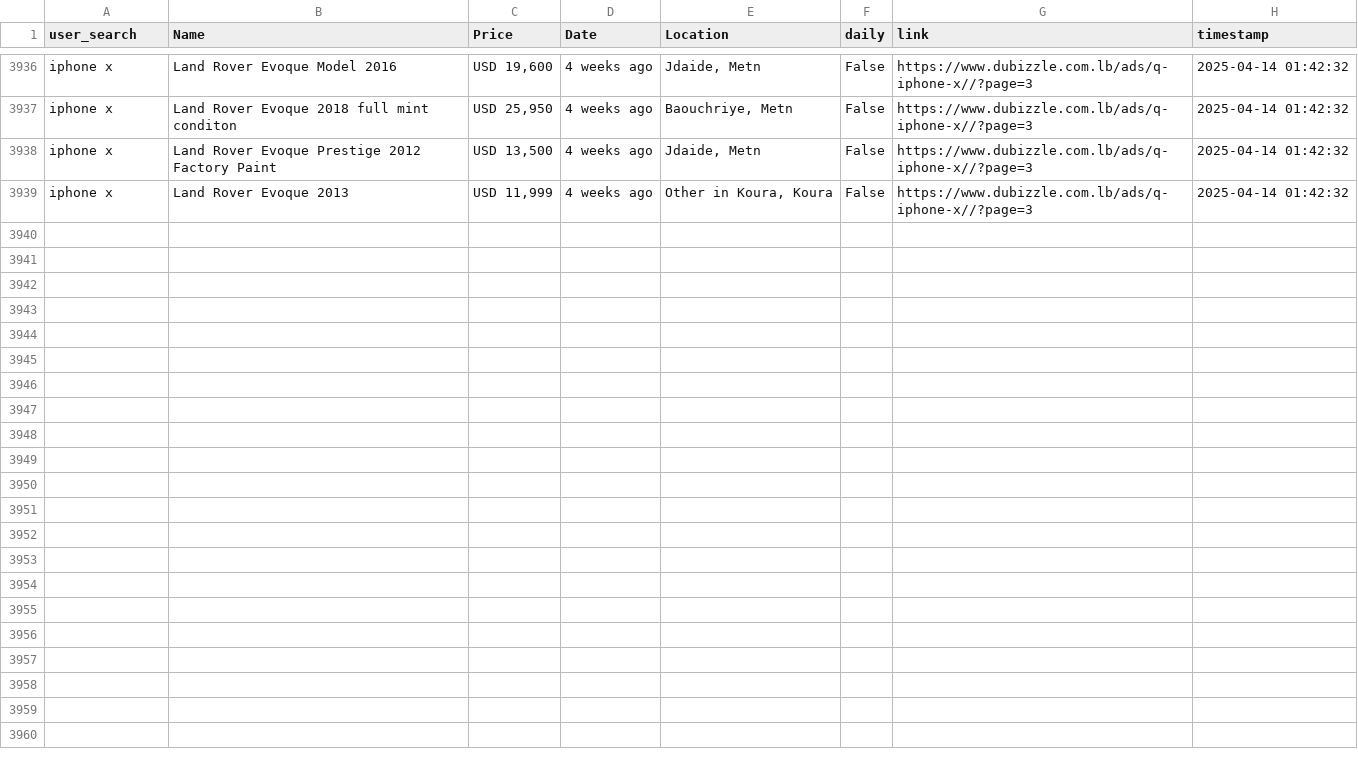
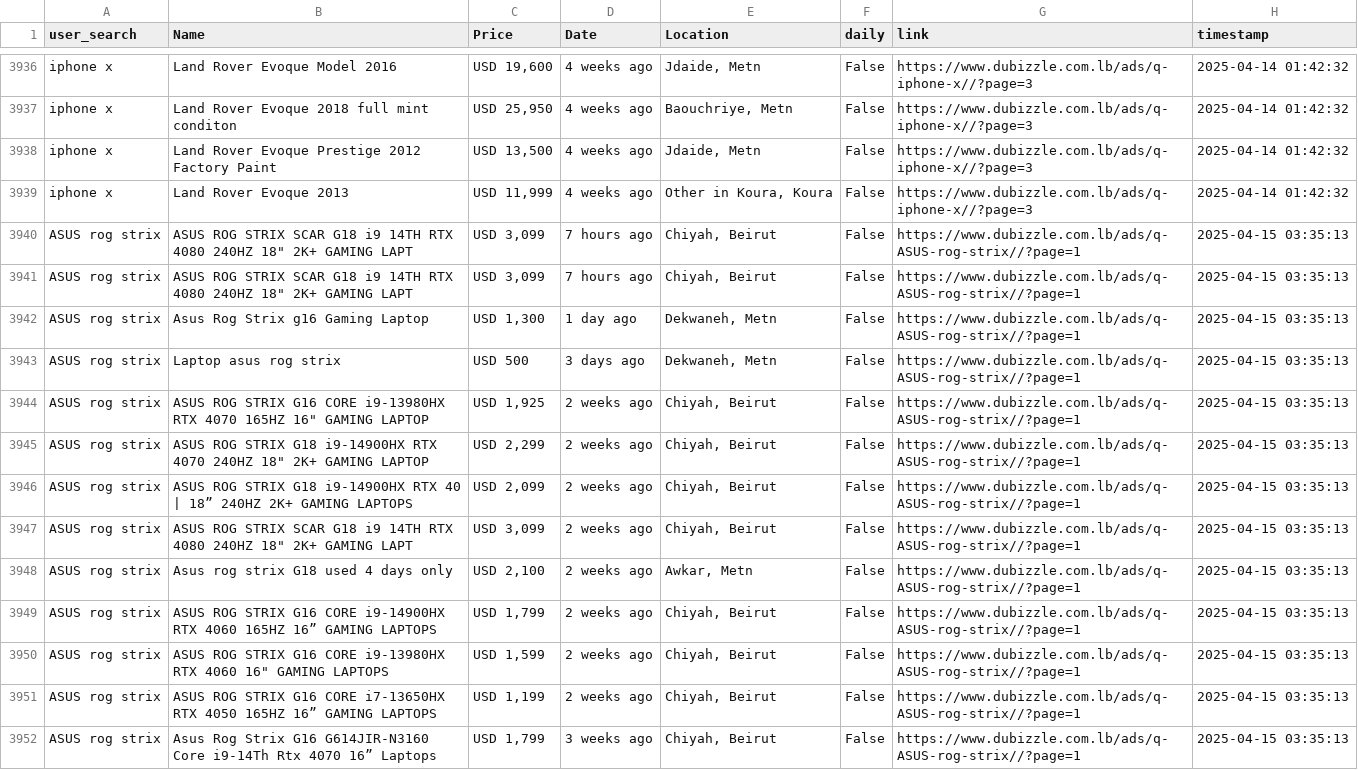
Before and after one commit to alahmad-loay2/scraping-olx, a CSV file: scraping/scraped_data.csv, drawn as a sheet; only a part is shown, gaps mark what is left out; the diff covers the shown part only; the diff names each change by its address in the sheet, - before the commit and + after, or states it on an @@ line.

```diff
--- a/scraping/scraped_data.csv
+++ b/scraping/scraped_data.csv
+row 3940: ASUS rog strix | ASUS ROG STRIX SCAR G18 i9 14TH RTX 4080 240HZ 18" 2K+ GAMING LAPT | USD 3,099 | 7 hours ago | Chiyah, Beirut | False | https://www.dubizzle.com.lb/ads/q-ASUS-rog-strix//?page=1 | 2025-04-15 03:35:13
+row 3941: ASUS rog strix | ASUS ROG STRIX SCAR G18 i9 14TH RTX 4080 240HZ 18" 2K+ GAMING LAPT | USD 3,099 | 7 hours ago | Chiyah, Beirut | False | https://www.dubizzle.com.lb/ads/q-ASUS-rog-strix//?page=1 | 2025-04-15 03:35:13
+row 3942: ASUS rog strix | Asus Rog Strix g16 Gaming Laptop | USD 1,300 | 1 day ago | Dekwaneh, Metn | False | https://www.dubizzle.com.lb/ads/q-ASUS-rog-strix//?page=1 | 2025-04-15 03:35:13
+row 3943: ASUS rog strix | Laptop asus rog strix | USD 500 | 3 days ago | Dekwaneh, Metn | False | https://www.dubizzle.com.lb/ads/q-ASUS-rog-strix//?page=1 | 2025-04-15 03:35:13
+row 3944: ASUS rog strix | ASUS ROG STRIX G16 CORE i9-13980HX RTX 4070 165HZ 16" GAMING LAPTOP | USD 1,925 | 2 weeks ago | Chiyah, Beirut | False | https://www.dubizzle.com.lb/ads/q-ASUS-rog-strix//?page=1 | 2025-04-15 03:35:13
+row 3945: ASUS rog strix | ASUS ROG STRIX G18 i9-14900HX RTX 4070 240HZ 18" 2K+ GAMING LAPTOP | USD 2,299 | 2 weeks ago | Chiyah, Beirut | False | https://www.dubizzle.com.lb/ads/q-ASUS-rog-strix//?page=1 | 2025-04-15 03:35:13
+row 3946: ASUS rog strix | ASUS ROG STRIX G18 i9-14900HX RTX 40 | 18” 240HZ 2K+ GAMING LAPTOPS | USD 2,099 | 2 weeks ago | Chiyah, Beirut | False | https://www.dubizzle.com.lb/ads/q-ASUS-rog-strix//?page=1 | 2025-04-15 03:35:13
+row 3947: ASUS rog strix | ASUS ROG STRIX SCAR G18 i9 14TH RTX 4080 240HZ 18" 2K+ GAMING LAPT | USD 3,099 | 2 weeks ago | Chiyah, Beirut | False | https://www.dubizzle.com.lb/ads/q-ASUS-rog-strix//?page=1 | 2025-04-15 03:35:13
+row 3948: ASUS rog strix | Asus rog strix G18 used 4 days only | USD 2,100 | 2 weeks ago | Awkar, Metn | False | https://www.dubizzle.com.lb/ads/q-ASUS-rog-strix//?page=1 | 2025-04-15 03:35:13
+row 3949: ASUS rog strix | ASUS ROG STRIX G16 CORE i9-14900HX RTX 4060 165HZ 16” GAMING LAPTOPS | USD 1,799 | 2 weeks ago | Chiyah, Beirut | False | https://www.dubizzle.com.lb/ads/q-ASUS-rog-strix//?page=1 | 2025-04-15 03:35:13
+row 3950: ASUS rog strix | ASUS ROG STRIX G16 CORE i9-13980HX RTX 4060 16" GAMING LAPTOPS | USD 1,599 | 2 weeks ago | Chiyah, Beirut | False | https://www.dubizzle.com.lb/ads/q-ASUS-rog-strix//?page=1 | 2025-04-15 03:35:13
+row 3951: ASUS rog strix | ASUS ROG STRIX G16 CORE i7-13650HX RTX 4050 165HZ 16” GAMING LAPTOPS | USD 1,199 | 2 weeks ago | Chiyah, Beirut | False | https://www.dubizzle.com.lb/ads/q-ASUS-rog-strix//?page=1 | 2025-04-15 03:35:13
+row 3952: ASUS rog strix | Asus Rog Strix G16 G614JIR-N3160 Core i9-14Th Rtx 4070 16” Laptops | USD 1,799 | 3 weeks ago | Chiyah, Beirut | False | https://www.dubizzle.com.lb/ads/q-ASUS-rog-strix//?page=1 | 2025-04-15 03:35:13
```
Also changed, not shown: 31 edited cells elsewhere in this file, 9 other files.
